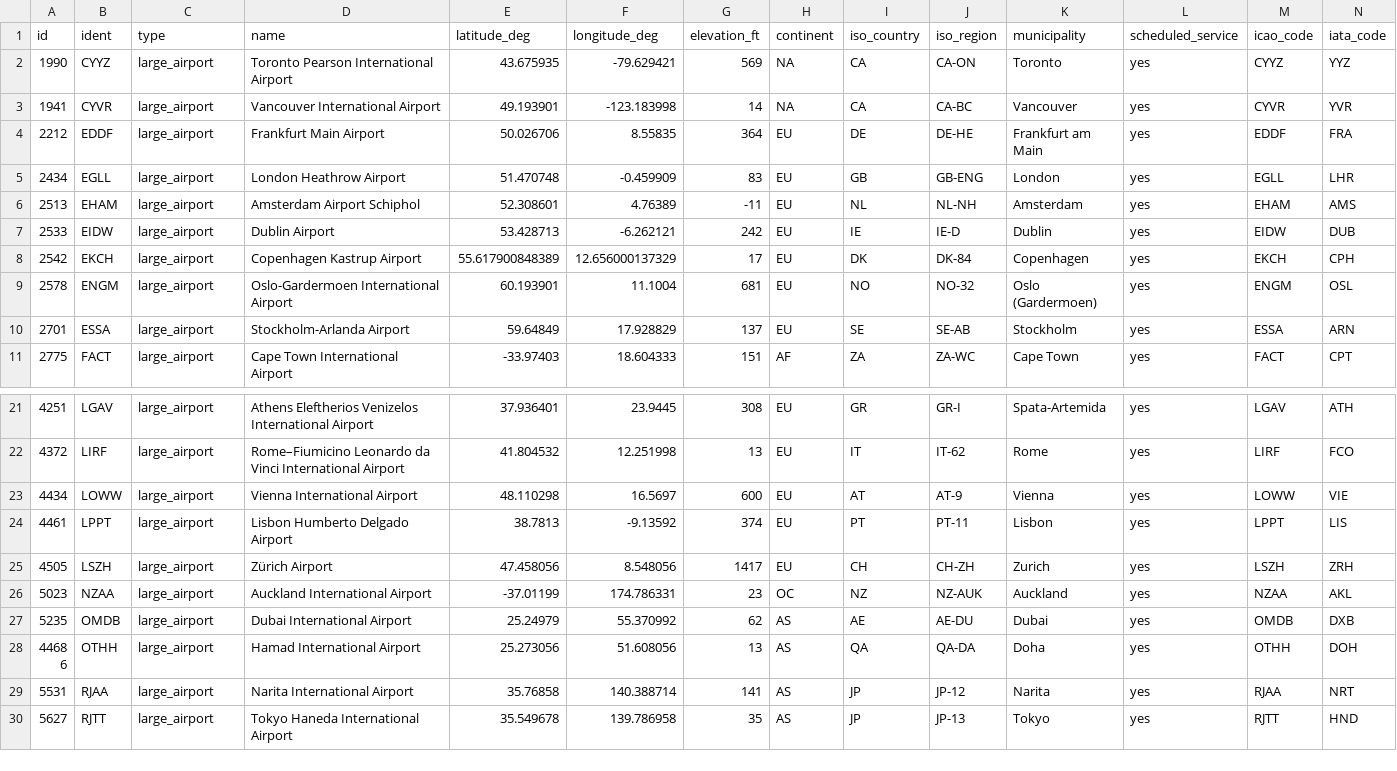
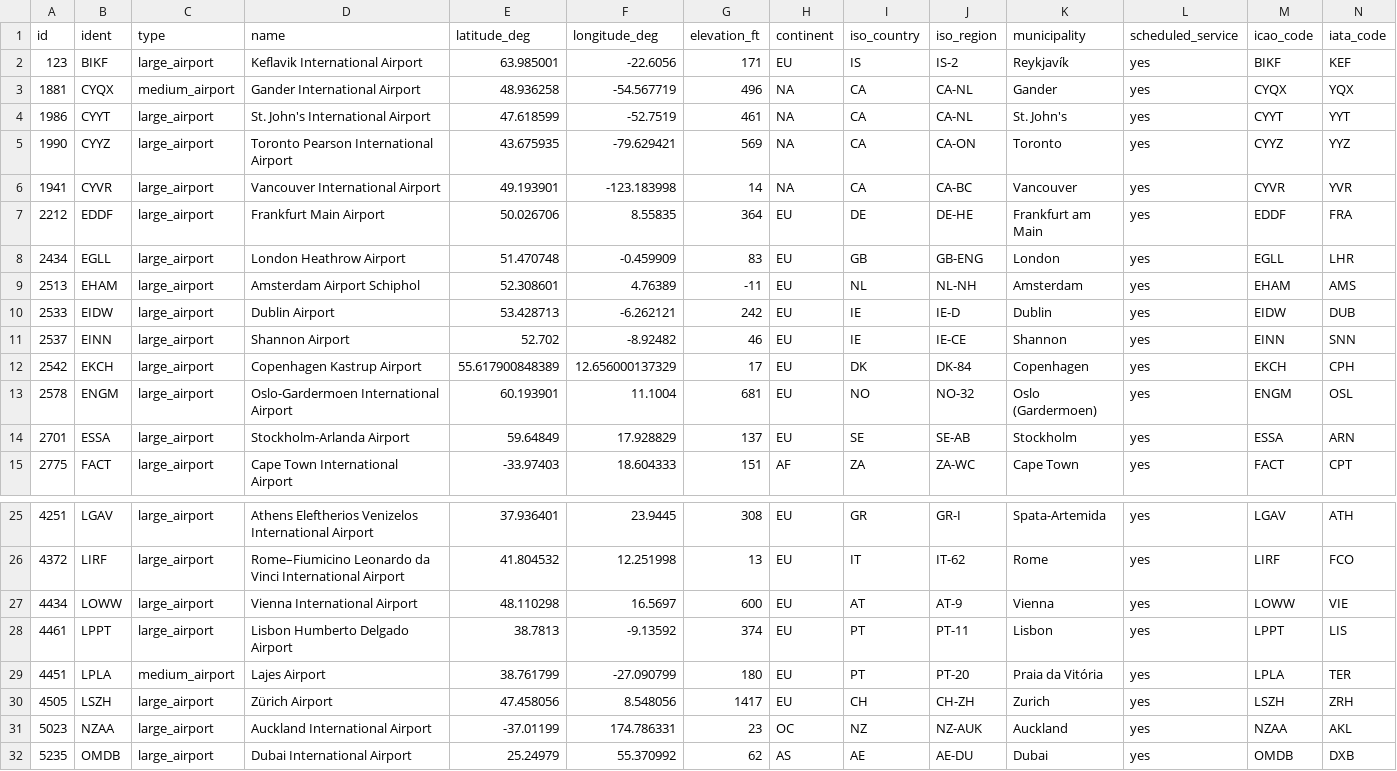
Before and after one commit to jmiguelmangas/aeroroute-data, a CSV file: bundles/mvp-airports-2026.06.27/airports.source.csv, drawn as a sheet; only a part is shown, gaps mark what is left out; the shorter side is filled out with more unchanged rows; rows hold the shown columns only; the diff names each change by its address in the sheet, - before the commit and + after, or states it on an @@ line.

Commit message:
feat: add transatlantic diversion airports

```diff
--- a/bundles/mvp-airports-2026.06.27/airports.source.csv
+++ b/bundles/mvp-airports-2026.06.27/airports.source.csv
+row 2: 123 | BIKF | large_airport | Keflavik International Airport | 63.985001 | -22.6056 | 171 | EU | IS | IS-2 | Reykjavík | yes | BIKF | KEF
+row 3: 1881 | CYQX | medium_airport | Gander International Airport | 48.936258 | -54.567719 | 496 | NA | CA | CA-NL | Gander | yes | CYQX | YQX
+row 4: 1986 | CYYT | large_airport | St. John's International Airport | 47.618599 | -52.7519 | 461 | NA | CA | CA-NL | St. John's | yes | CYYT | YYT
+row 11: 2537 | EINN | large_airport | Shannon Airport | 52.702 | -8.92482 | 46 | EU | IE | IE-CE | Shannon | yes | EINN | SNN
+row 29: 4451 | LPLA | medium_airport | Lajes Airport | 38.761799 | -27.090799 | 180 | EU | PT | PT-20 | Praia da Vitória | yes | LPLA | TER
```
Also changed, not shown: 4 other files.
